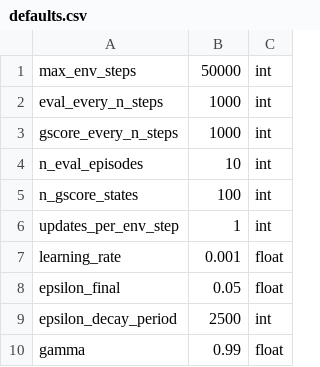
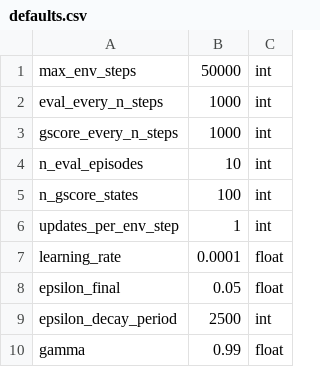
Before and after one commit to camall3n/actgen, a CSV file: hyperparams/defaults.csv, drawn as a sheet; only a part is shown.

Commit message:
Revert "change hyperparams during eval_callback in train"
This reverts commit 3623b610fae38ed233d1e34fe1e9b4f855986759.

```diff
--- a/hyperparams/defaults.csv
+++ b/hyperparams/defaults.csv
@@ -6,3 +6,3 @@ n_gscore_states,100,int
 updates_per_env_step,1,int
-learning_rate,0.001,float
+learning_rate,0.0001,float
 epsilon_final,0.05,float
```
Also changed, not shown: 1 other file.
